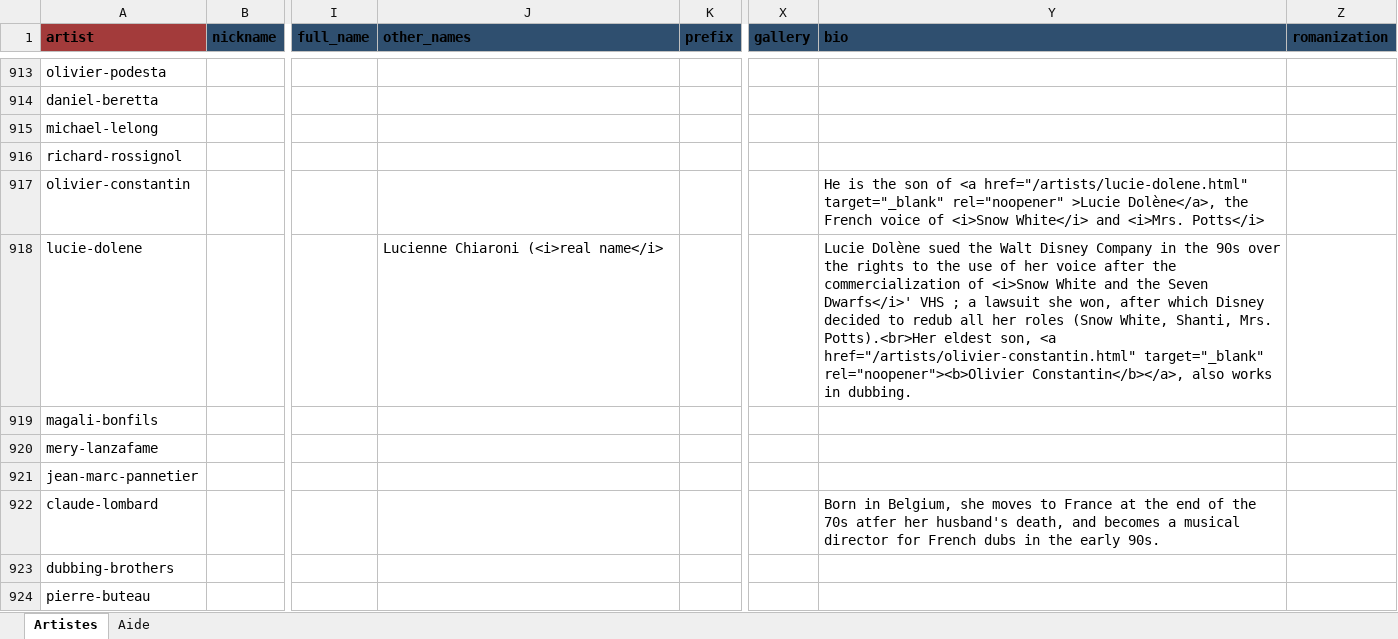
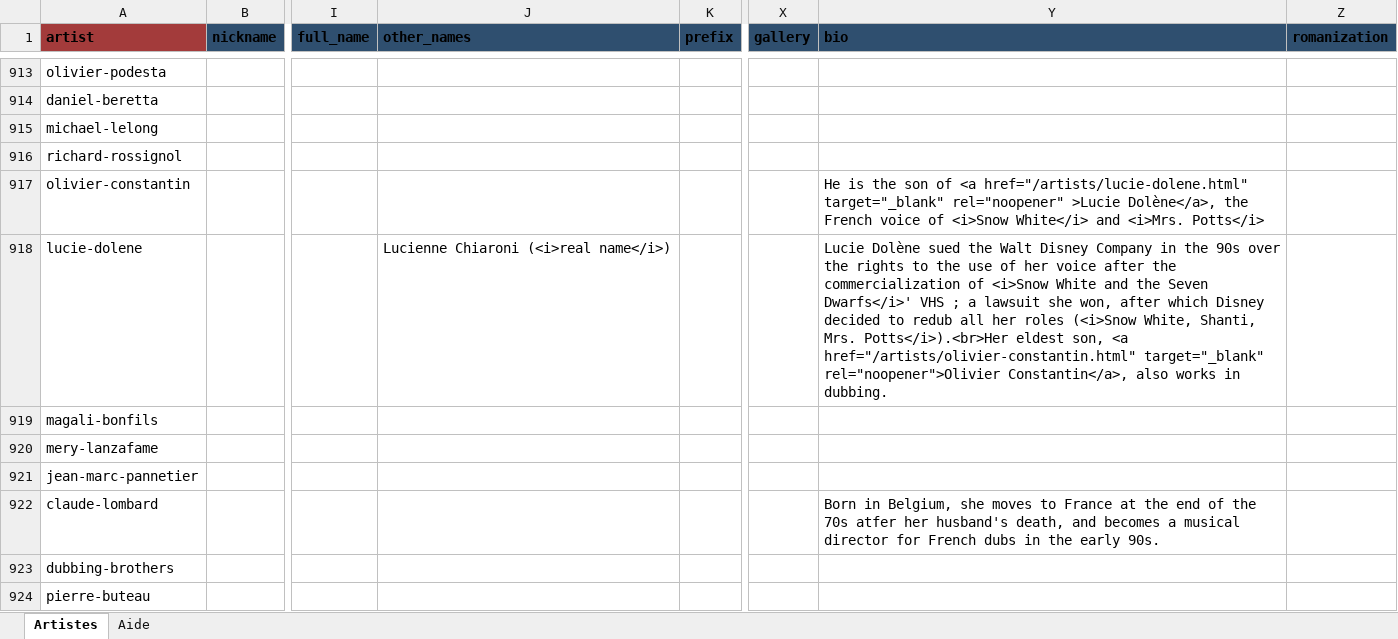
Before and after one commit to CHARGUIGOU/charguigou.github.io, an Excel workbook: _data/artists.xlsx, sheet Artistes, drawn as a sheet; only a part is shown, gaps mark what is left out; values as stored, in another font and other column widths than the file's, no borders; charts and pictures and conditional formats not drawn; the diff names each change by its address in the sheet, - before the commit and + after, or states it on an @@ line.

Commit message:
Add files via upload

```diff
--- a/_data/artists.xlsx (sheet Artistes)
+++ b/_data/artists.xlsx (sheet Artistes)
-J918 (other_names): Lucienne Chiaroni (<i>real name</i>
+J918 (other_names): Lucienne Chiaroni (<i>real name</i>)
-Y918 (bio): …her roles (Snow White, Shanti, Mrs. Potts).<br>Her eldest son, <a href="/artists/olivier-constantin.html" target="_blank" rel="noopener"><b>Olivier Constantin</b></a>, also works…
+Y918 (bio): …her roles (<i>Snow White, Shanti, Mrs. Potts</i>).<br>Her eldest son, <a href="/artists/olivier-constantin.html" target="_blank" rel="noopener">Olivier Constantin</a>, also works…
```
